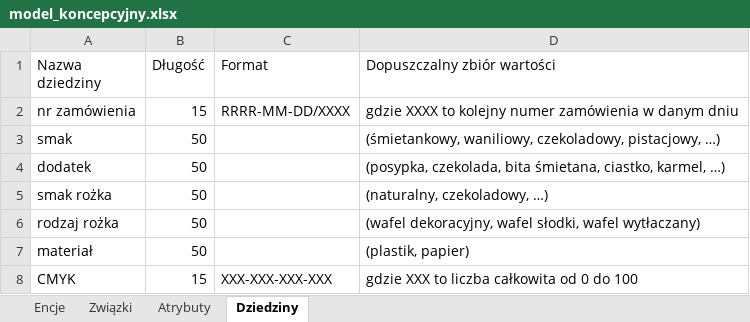
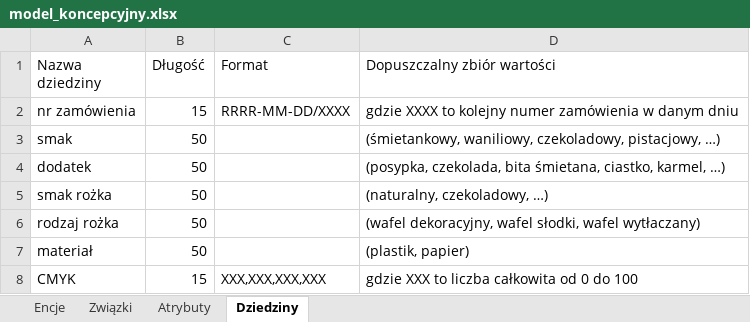
Before and after one commit to Alina-Kumorek/StudyFolder, an Excel workbook: modelowanie-danych-ćwiczenia/model_koncepcyjny.xlsx, sheet Dziedziny, drawn as a sheet; values as stored, in another font and other column widths than the file's, no borders; the diff names each change by its address in the sheet, - before the commit and + after, or states it on an @@ line.

```diff
--- a/modelowanie-danych-ćwiczenia/model_koncepcyjny.xlsx (sheet Dziedziny)
+++ b/modelowanie-danych-ćwiczenia/model_koncepcyjny.xlsx (sheet Dziedziny)
-C8 (Format): XXX-XXX-XXX-XXX
+C8 (Format): XXX,XXX,XXX,XXX
```
Also changed, not shown: modelowanie-danych-ćwiczenia/model_logiczny.xlsx.
